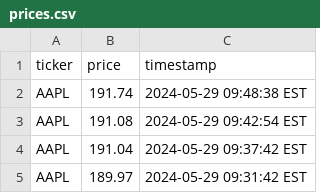
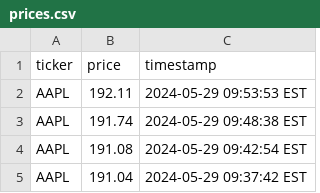
Before and after one commit to retrospatial/apple-scraper, a CSV file: prices.csv, drawn as a sheet; only a part is shown; the shorter side is filled out with more unchanged rows; the diff names each change by its address in the sheet, - before the commit and + after, or states it on an @@ line.

```diff
--- a/prices.csv
+++ b/prices.csv
+row 2: AAPL | 192.11 | 2024-05-29 09:53:53 EST
```
